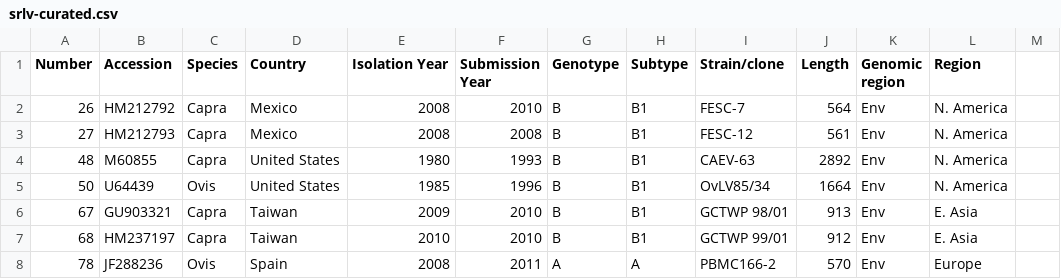
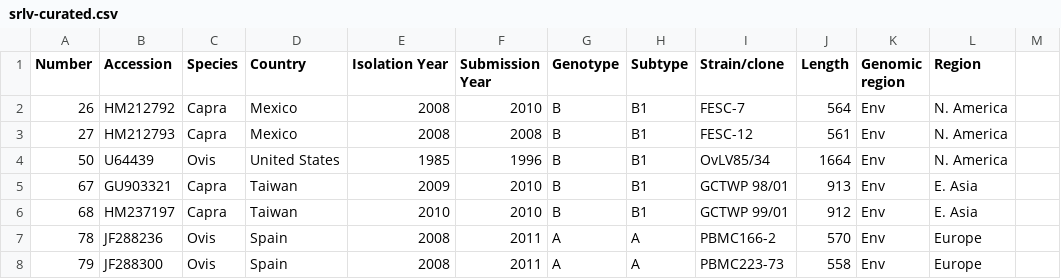
Before and after one commit to giffordlabcvr/Lentivirus-GLUE, a CSV file: tabular/curated/srlv-curated.csv, drawn as a sheet; only a part is shown; the shorter side is filled out with more unchanged rows; the diff names each change by its address in the sheet, - before the commit and + after, or states it on an @@ line.

Commit message:
Bringing SRLV curated data from paper into build

```diff
--- a/tabular/curated/srlv-curated.csv
+++ b/tabular/curated/srlv-curated.csv
-row 4: 48 | M60855 | Capra | United States | 1980 | 1993 | B | B1 | CAEV-63 | 2892 | Env | N. America
```
Also changed, not shown: 3 other files.
